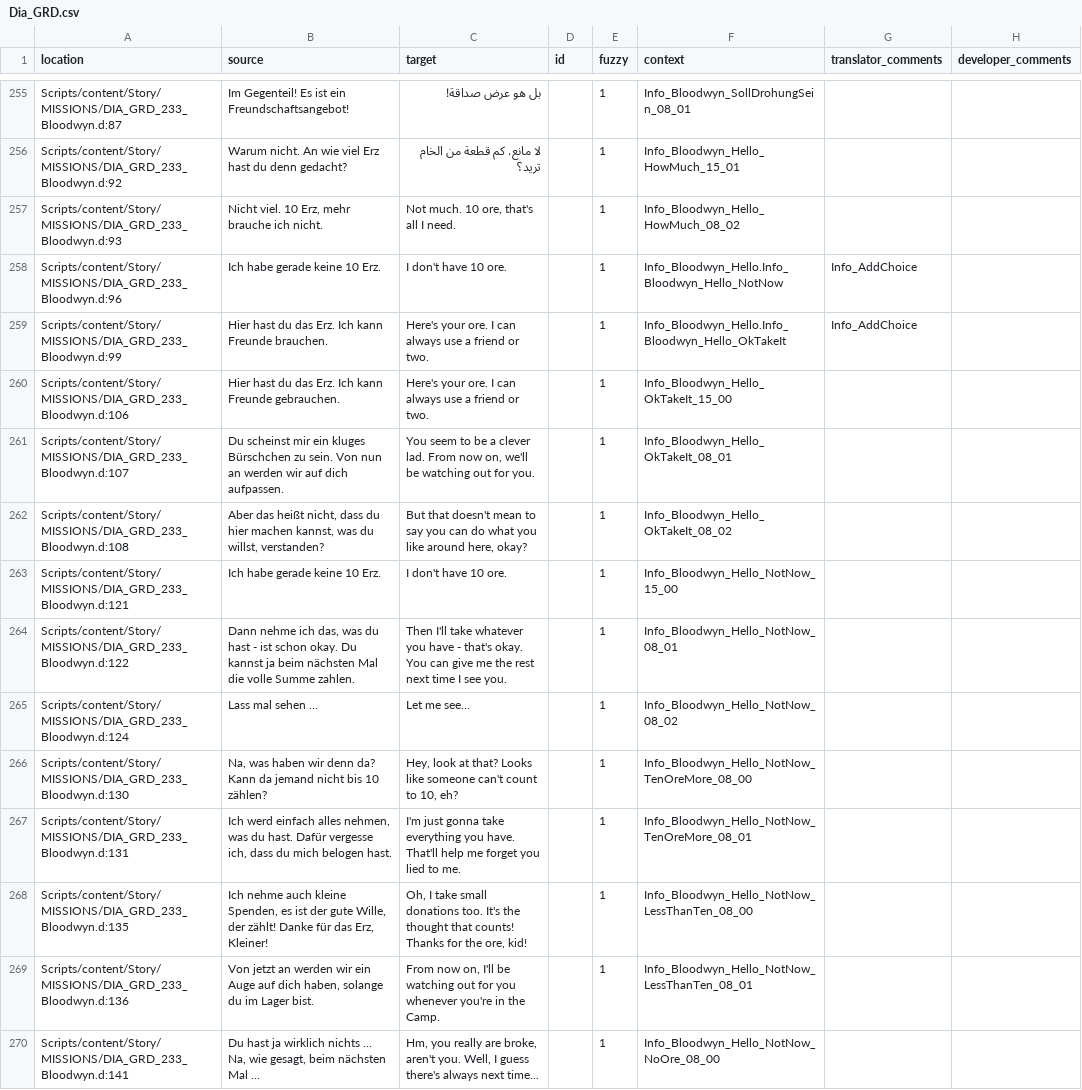
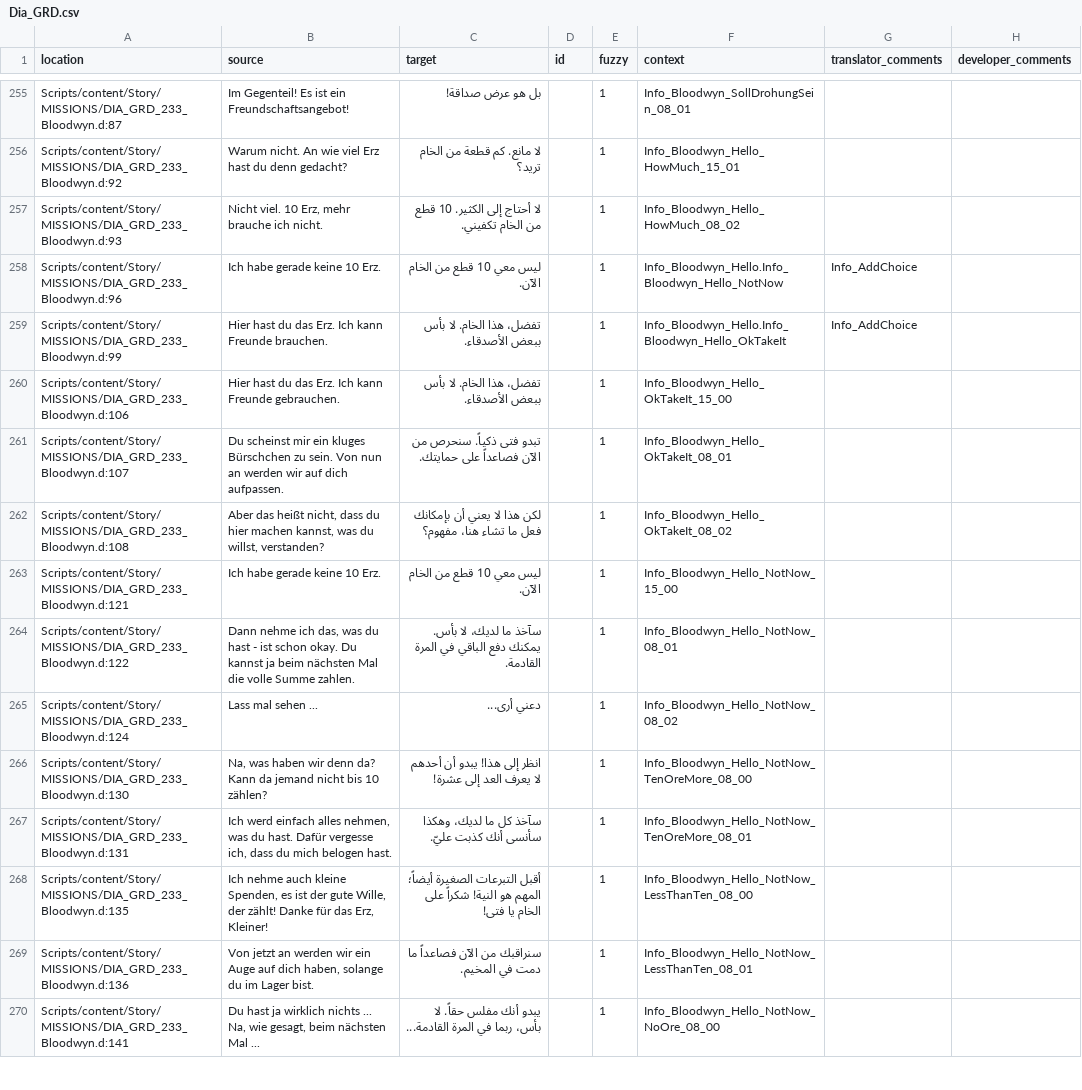
Before and after one commit to 2Saud-coder/Gothic-1-localization, a CSV file: .translations/ar/Dia_GRD.csv, drawn as a sheet; only a part is shown, gaps mark what is left out; the diff covers the shown part only; the diff names each change by its address in the sheet, - before the commit and + after, or states it on an @@ line.

Commit message:
Translate Bloodwyn tribute and protection dialogue

```diff
--- a/.translations/ar/Dia_GRD.csv
+++ b/.translations/ar/Dia_GRD.csv
-C257 (target): Not much. 10 ore, that's all I need.
+C257 (target): لا أحتاج إلى الكثير. 10 قطع من الخام تكفيني.
-C258 (target): I don't have 10 ore.
+C258 (target): ليس معي 10 قطع من الخام الآن.
-C259:C260 (target): Here's your ore. I can always use a friend or two.
+C259:C260 (target): تفضل، هذا الخام. لا بأس ببعض الأصدقاء.
-C261 (target): You seem to be a clever lad. From now on, we'll be watching out for you.
+C261 (target): تبدو فتى ذكياً. سنحرص من الآن فصاعداً على حمايتك.
-C262 (target): But that doesn't mean to say you can do what you like around here, okay?
+C262 (target): لكن هذا لا يعني أن بإمكانك فعل ما تشاء هنا، مفهوم؟
-C263 (target): I don't have 10 ore.
+C263 (target): ليس معي 10 قطع من الخام الآن.
-C264 (target): Then I'll take whatever you have - that's okay. You can give me the rest next time I see you.
+C264 (target): سآخذ ما لديك، لا بأس. يمكنك دفع الباقي في المرة القادمة.
-C265 (target): Let me see...
+C265 (target): دعني أرى...
-C266 (target): Hey, look at that? Looks like someone can't count to 10, eh?
+C266 (target): انظر إلى هذا! يبدو أن أحدهم لا يعرف العد إلى عشرة!
-C267 (target): I'm just gonna take everything you have. That'll help me forget you lied to me.
+C267 (target): سآخذ كل ما لديك، وهكذا سأنسى أنك كذبت عليّ.
-C268 (target): Oh, I take small donations too. It's the thought that counts! Thanks for the ore, kid!
+C268 (target): أقبل التبرعات الصغيرة أيضاً؛ المهم هو النية! شكراً على الخام يا فتى!
-C269 (target): From now on, I'll be watching out for you whenever you're in the Camp.
+C269 (target): سنراقبك من الآن فصاعداً ما دمت في المخيم.
-C270 (target): Hm, you really are broke, aren't you. Well, I guess there's always next time...
+C270 (target): يبدو أنك مفلس حقاً. لا بأس، ربما في المرة القادمة...
```
Also changed, not shown: 16 edited cells elsewhere in this file.
